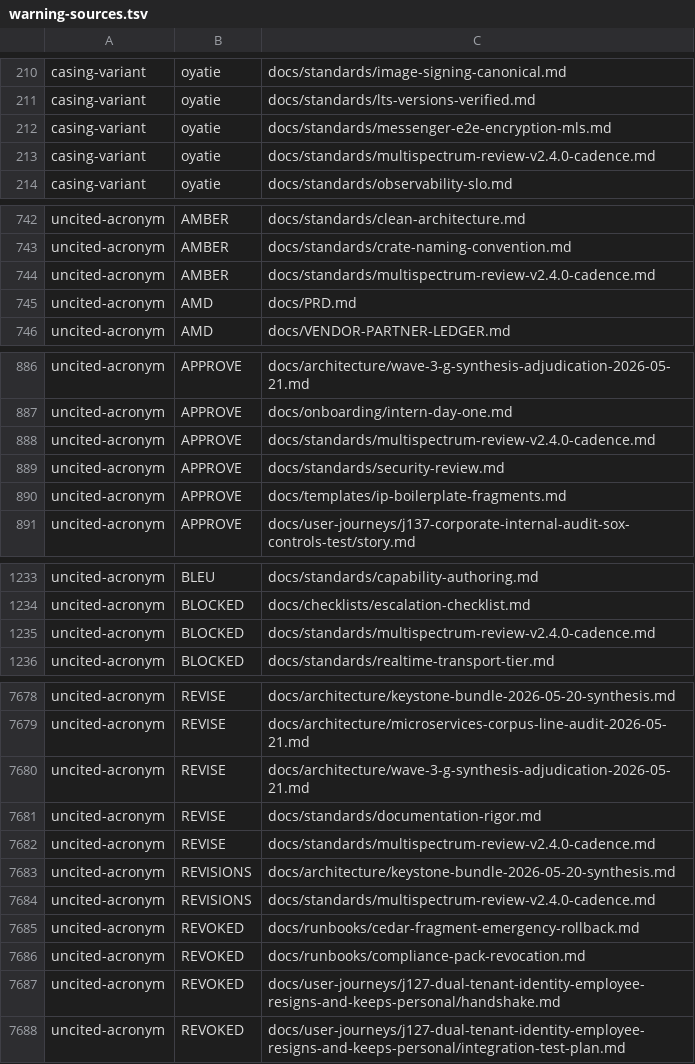
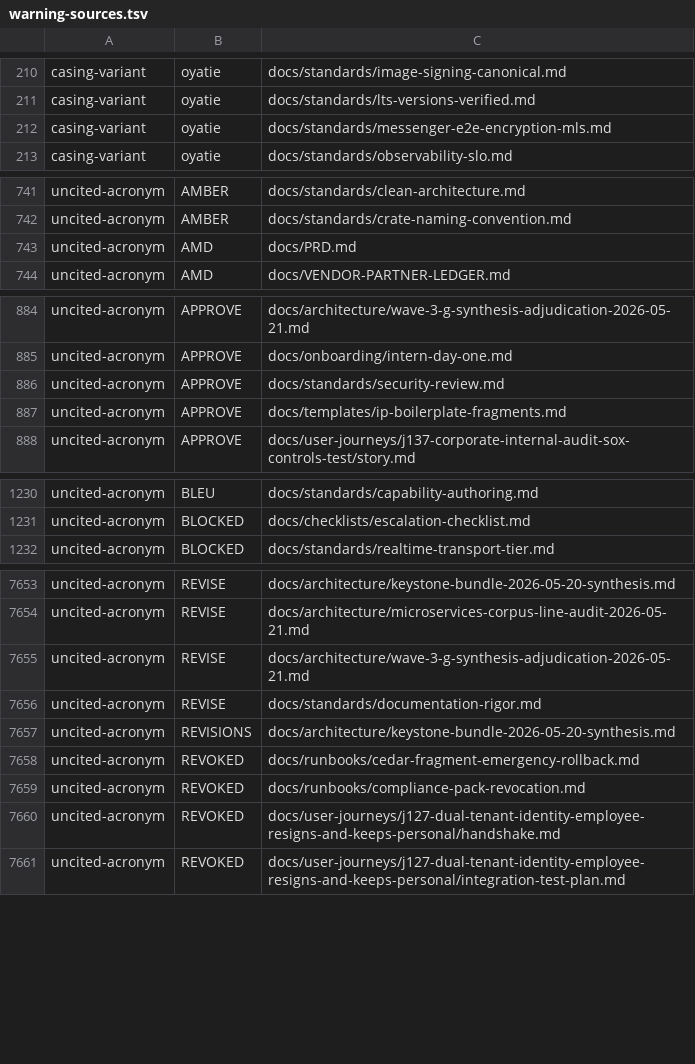
Before and after one commit to oyatie/oyatie, a TSV file: registry/glossary-vocabulary/warning-sources.tsv, drawn as a sheet; only a part is shown, gaps mark what is left out; the diff covers the shown part only; the diff names each change by its address in the sheet, - before the commit and + after, or states it on an @@ line.

Commit message:
hygiene(multispectrum): scrub cosmetic mentions + de-require GATE-4 reviewer row (Batch C)
Per founder 'delete all mentions or adr about multispec' — D-MULTISPECTRUM-RETIRED.
Conservative scrub of 50 current-truth files (cosmetic doc-comments, prose, references,
example/test strings):
- code doc-comments: http-latency-budget, http-middleware-kernel, pr-review-dispatcher(x4)
- glossary synthetic test-string + automation-ratchet example-string (re-tested green)
- GATE-4 DE-REQUIRE: phase0-automation-matrix.json (reds_when + AC-0.12 + retired-note),
  bespoke-cloud-toolchain-services.json:174 (reviewer/multispectrum first-class clause)
- masterplan.json (dangling evidence_refs + gate cmd), CLAUDE.md, DOC-CATALOG, AGENTS, README,
  6 standards docs, .gitignore, goal.json, ADR-INVENTORY.tsv (4 dropped-ADR rows),
  dependency-rationales.json, lanes.yaml, event-router, 20 catalog yamls (traceability evidence
  lines, confirmed non-load-bearing by the catalog parser), warning-sources.tsv (34 stale rows),
  tasks/todo+plan

NOT edited (correctly flagged, deferred to coupled campaigns):
- LOAD-BEARING fixtures: phase0-exit-gate/* (every_phase0_pr_has_multispectrum_evidence is a live
  ci-controller-kernel test key) + total-accounting tc-TA (evidence/multispectrum is a gate test
  input) + the AGENTS.md gate-contract section + lanes.yaml:155 check_command
- Task #25: specs/multispectrum-review.json, oya-vcs-admission-gate, subagent-runtime facet-panel
- Task #26: oya-dev-cli, governance-gate-catalog; product: tenant-rbac evidence_refs provenance
- broader destroy waves: ~176 stale evidence + dated architecture snapshots + RETIRED tasks/*

Verified: all edited JSON/YAML valid; touched crates build clean; glossary(19)+automation-ratchet(9)
green; registry-drift+cloud-ci-firewall+total-accounting+cross-artifact-agreement GREEN.
Whole-tree multispectrum mentions 646->603 this batch (residual = flagged tail).

```diff
--- a/registry/glossary-vocabulary/warning-sources.tsv
+++ b/registry/glossary-vocabulary/warning-sources.tsv
-row 213: casing-variant | oyatie | docs/standards/multispectrum-review-v2.4.0-cadence.md
-row 744: uncited-acronym | AMBER | docs/standards/multispectrum-review-v2.4.0-cadence.md
-row 888: uncited-acronym | APPROVE | docs/standards/multispectrum-review-v2.4.0-cadence.md
-row 1235: uncited-acronym | BLOCKED | docs/standards/multispectrum-review-v2.4.0-cadence.md
-row 7682: uncited-acronym | REVISE | docs/standards/multispectrum-review-v2.4.0-cadence.md
-row 7684: uncited-acronym | REVISIONS | docs/standards/multispectrum-review-v2.4.0-cadence.md
```
Also changed, not shown: 28 removed rows elsewhere in this file, 50 other files.
